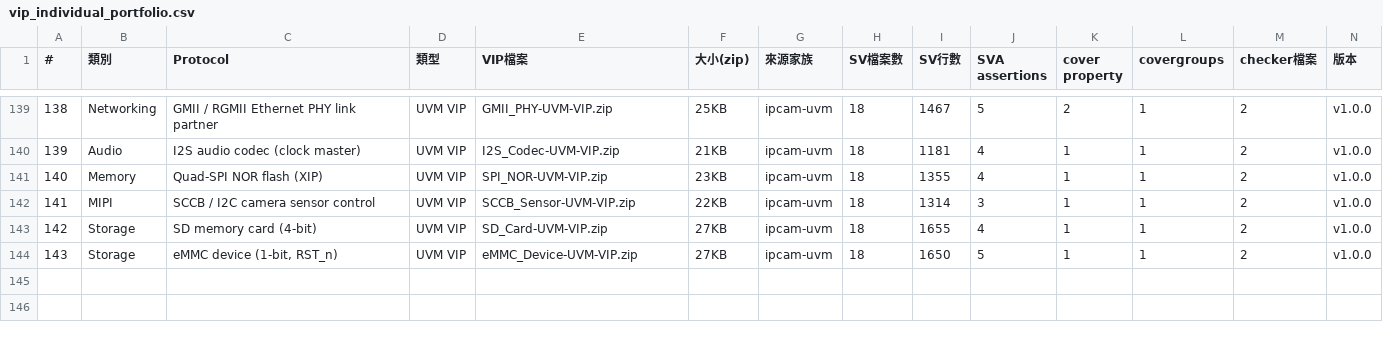
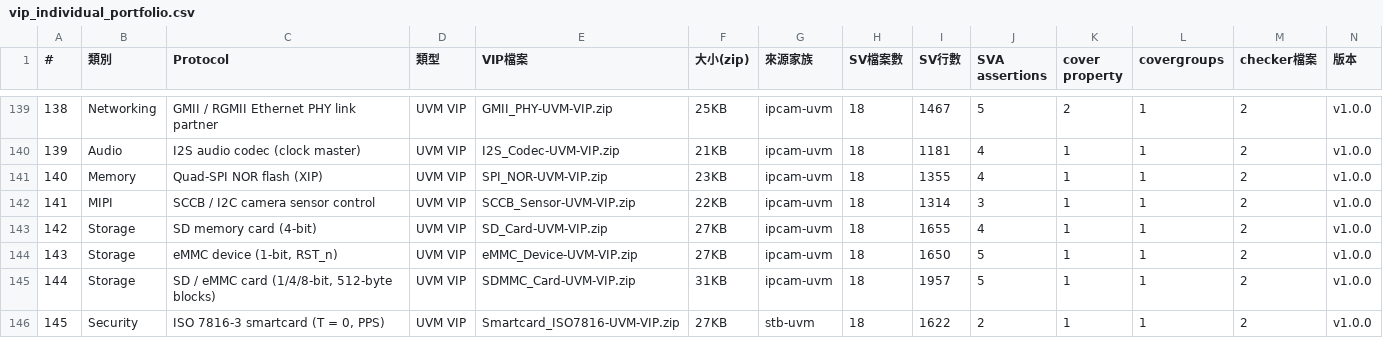
Before and after one commit to tonythetiger168/open-vip-portfolio, a CSV file: vip_individual_portfolio.csv, drawn as a sheet; only a part is shown, gaps mark what is left out; rows hold the shown columns only; the diff names each change by its address in the sheet, - before the commit and + after, or states it on an @@ line.

```diff
--- a/vip_individual_portfolio.csv
+++ b/vip_individual_portfolio.csv
+row 145: 144 | Storage | SD / eMMC card (1/4/8-bit, 512-byte blocks) | UVM VIP | SDMMC_Card-UVM-VIP.zip | 31KB | ipcam-uvm | 18 | 1957 | 5 | 1 | 1 | 2 | v1.0.0
+row 146: 145 | Security | ISO 7816-3 smartcard (T = 0, PPS) | UVM VIP | Smartcard_ISO7816-UVM-VIP.zip | 27KB | stb-uvm | 18 | 1622 | 2 | 1 | 1 | 2 | v1.0.0
```
Also changed, not shown: smoke/smoke_report.csv, smoke_report.csv, 6 other files.
